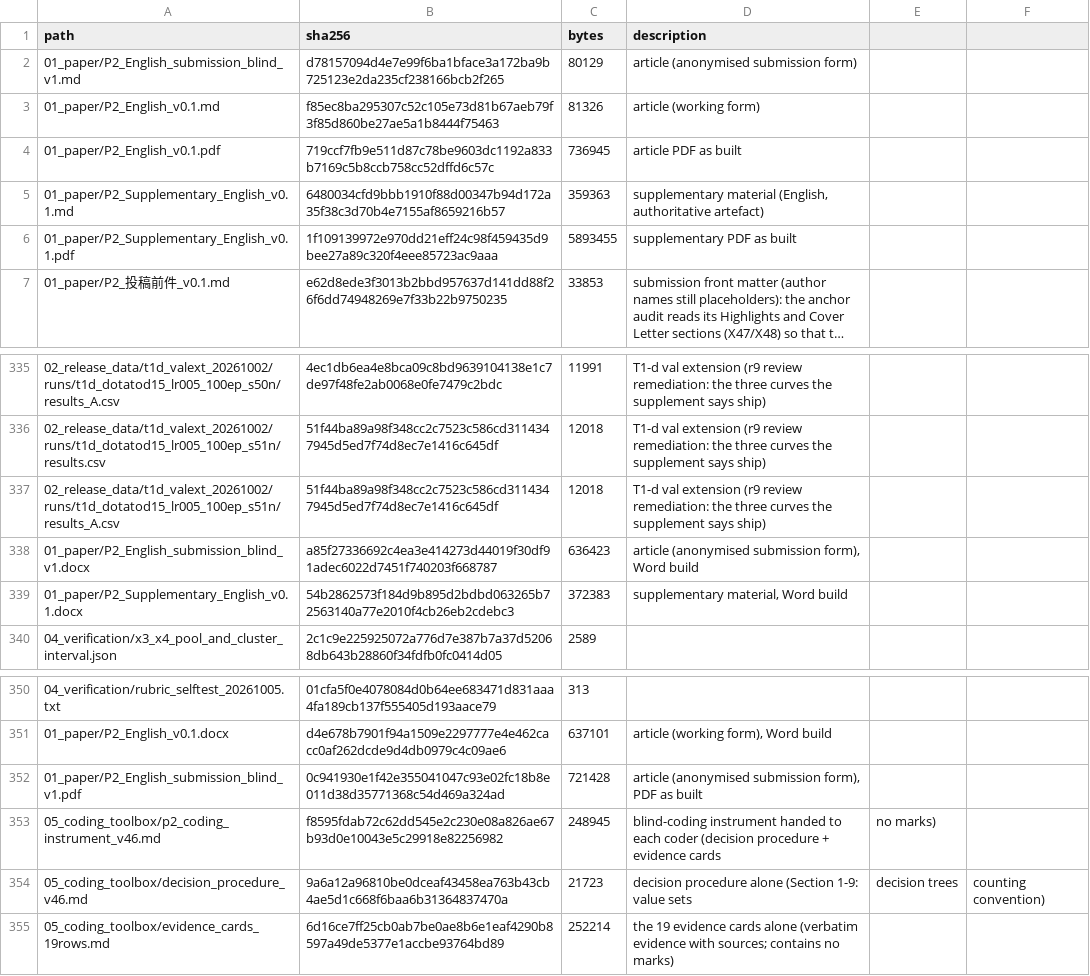
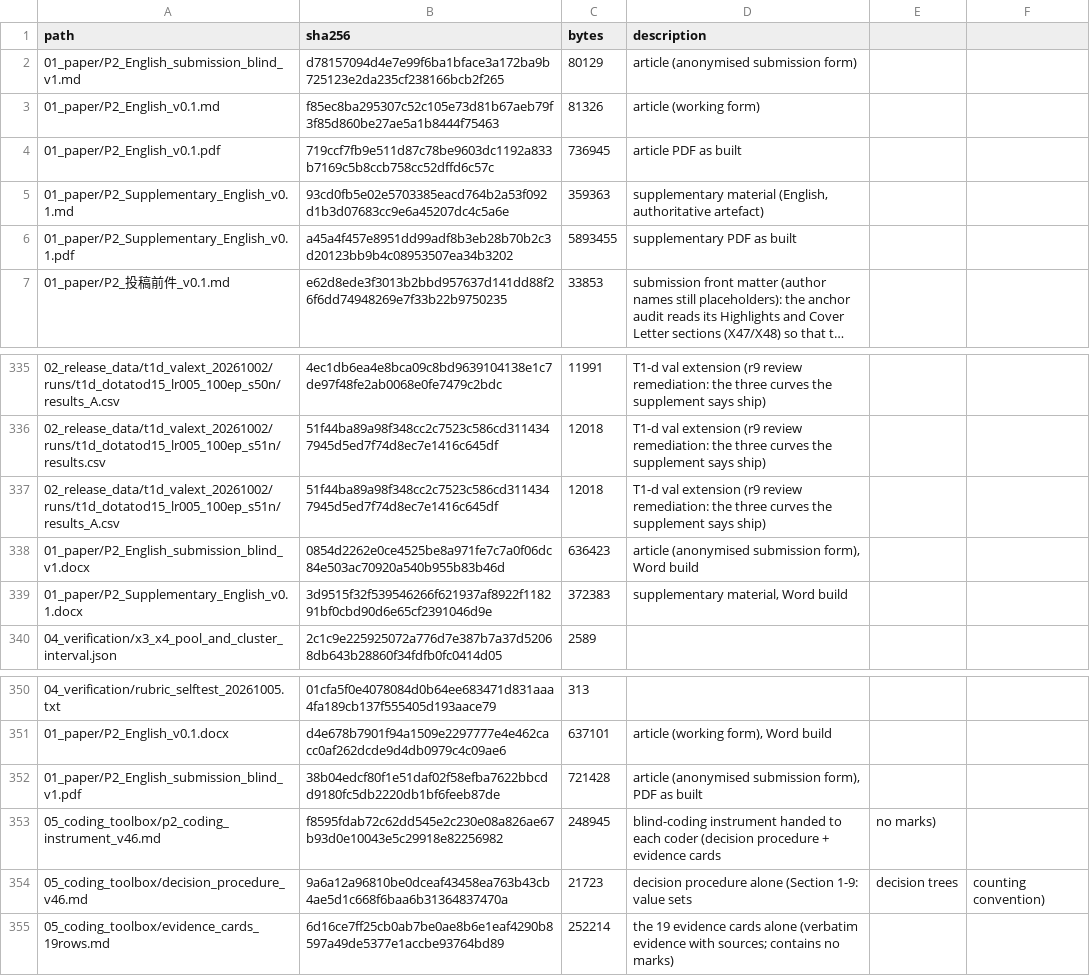
Before and after one commit to YBP2005/P2, a CSV file: MANIFEST_sha256.csv, drawn as a sheet; only a part is shown, gaps mark what is left out; long unchanged cells end in …; the diff names each change by its address in the sheet, - before the commit and + after, or states it on an @@ line.

Commit message:
E2(i) landed (Supplement S22): Table 4's claim-level bootstrap clustered by target corpus (2 clusters: SFCHD 40 runs, AI-TOD 1 run) gives CI [-47.86%, +34.16%] vs the arm-cell-clustered [-10.64%, +55.82%]; both cover zero; pooled rate +32.42% -> +32.54% under e*. Pack and layers rebuilt

```diff
--- a/MANIFEST_sha256.csv
+++ b/MANIFEST_sha256.csv
-B5 (sha256): 6480034cfd9bbb1910f88d00347b94d172a35f38c3d70b4e7155af8659216b57
+B5 (sha256): 93cd0fb5e02e5703385eacd764b2a53f092d1b3d07683cc9e6a45207dc4c5a6e
-B6 (sha256): 1f109139972e970dd21eff24c98f459435d9bee27a89c320f4eee85723ac9aaa
+B6 (sha256): a45a4f457e8951dd99adf8b3eb28b70b2c3d20123bb9b4c08953507ea34b3202
-B338 (sha256): a85f27336692c4ea3e414273d44019f30df91adec6022d7451f740203f668787
+B338 (sha256): 0854d2262e0ce4525be8a971fe7c7a0f06dc84e503ac70920a540b955b83b46d
-B339 (sha256): 54b2862573f184d9b895d2bdbd063265b72563140a77e2010f4cb26eb2cdebc3
+B339 (sha256): 3d9515f32f539546266f621937af8922f118291bf0cbd90d6e65cf2391046d9e
-B352 (sha256): 0c941930e1f42e355041047c93e02fc18b8e011d38d35771368c54d469a324ad
+B352 (sha256): 38b04edcf80f1e51daf02f58efba7622bbcdd9180fc5db2220db1bf6feeb87de
```
Also changed, not shown: 5 other files.
